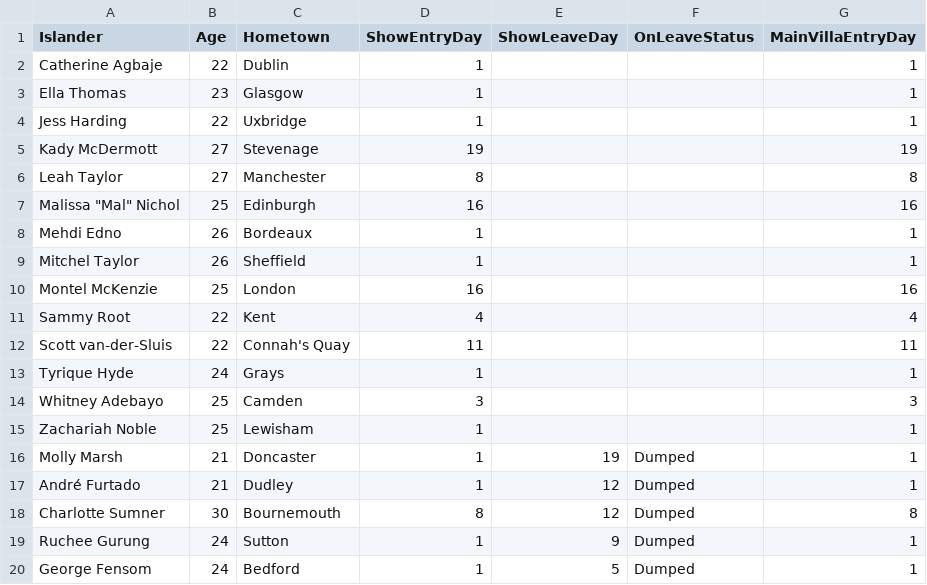
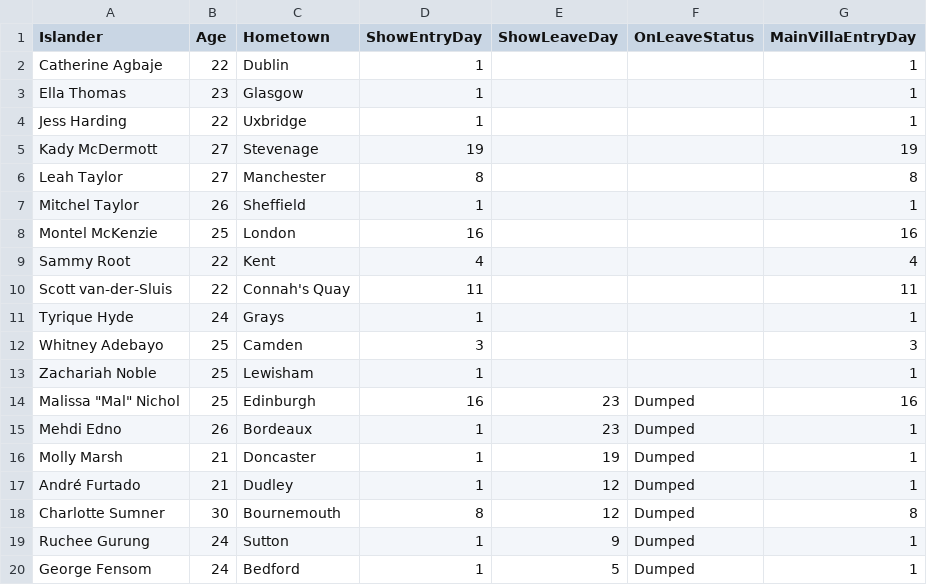
Before and after one commit to kimathinyota/LoveIslandDashboardS10, a CSV file: LoveIslandDashboard/Data/Islander_s10.csv, drawn as a sheet; removed rows and columns are numbered as before the commit, all else as after; the diff names each change by its address in the sheet, - before the commit and + after, or states it on an @@ line.

Commit message:
Updating data

```diff
--- a/LoveIslandDashboard/Data/Islander_s10.csv
+++ b/LoveIslandDashboard/Data/Islander_s10.csv
-row 7: Malissa "Mal" Nichol | 25 | Edinburgh | 16 |  |  | 16
-row 8: Mehdi Edno | 26 | Bordeaux | 1 |  |  | 1
+row 14: Malissa "Mal" Nichol | 25 | Edinburgh | 16 | 23 | Dumped | 16
+row 15: Mehdi Edno | 26 | Bordeaux | 1 | 23 | Dumped | 1
```
Also changed, not shown: 5 other files.
